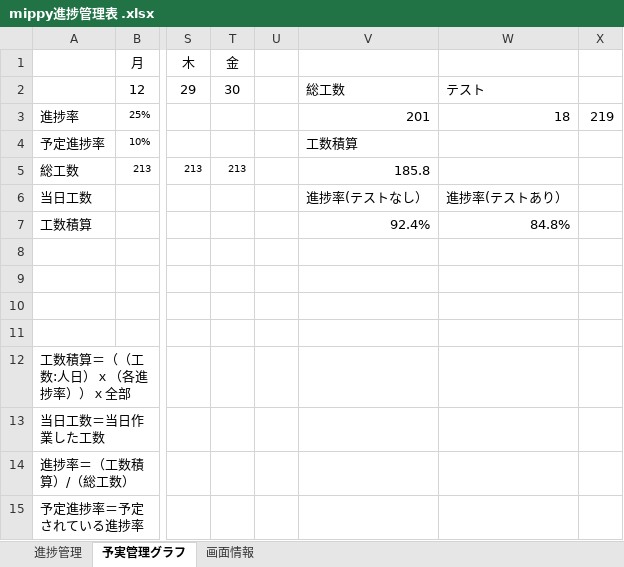
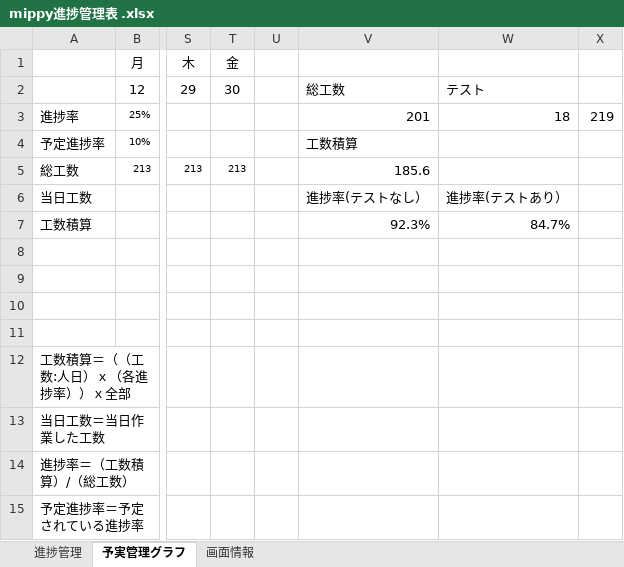
Before and after one commit to dojo2023/D-1, an Excel workbook: doc/mippy進捗管理表 .xlsx, sheet 予実管理グラフ, drawn as a sheet; only a part is shown, gaps mark what is left out; values as stored, in another font and other column widths than the file's, no borders; charts and pictures not drawn; the diff names each change by its address in the sheet, - before the commit and + after, or states it on an @@ line.

```diff
--- a/doc/mippy進捗管理表 .xlsx (sheet 予実管理グラフ)
+++ b/doc/mippy進捗管理表 .xlsx (sheet 予実管理グラフ)
-V5: 185.8
+V5: 185.6
-V7: 92.4%
+V7: 92.3%
-W7: 84.8%
+W7: 84.7%
```
Also changed, not shown: sheet 進捗管理.
